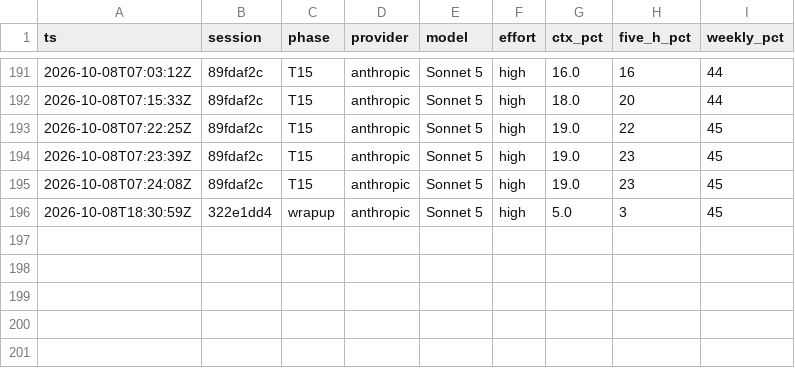
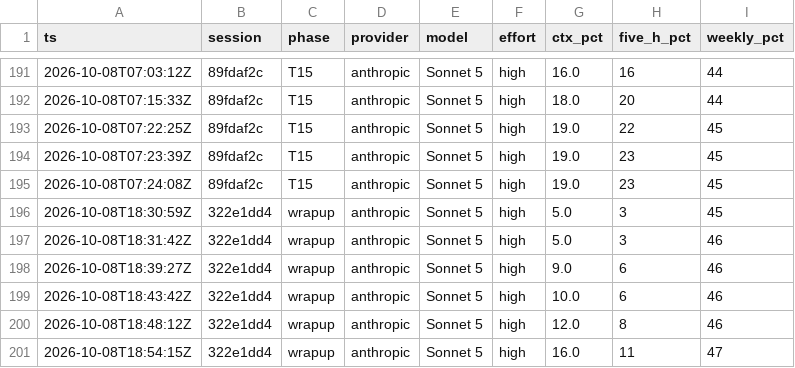
Before and after one commit to adamleidercollege-code/iphs400-mp2-cms, a CSV file: notes/usage-ledger.csv, drawn as a sheet; only a part is shown, gaps mark what is left out.

```diff
--- a/notes/usage-ledger.csv
+++ b/notes/usage-ledger.csv
@@ -196 +196,6 @@ ts,session,phase,provider,model,effort,ctx_pct,five_h_pct,weekly_pct
 2026-10-08T18:30:59Z,322e1dd4,wrapup,anthropic,Sonnet 5,high,5.0,3,45
+2026-10-08T18:31:42Z,322e1dd4,wrapup,anthropic,Sonnet 5,high,5.0,3,46
+2026-10-08T18:39:27Z,322e1dd4,wrapup,anthropic,Sonnet 5,high,9.0,6,46
+2026-10-08T18:43:42Z,322e1dd4,wrapup,anthropic,Sonnet 5,high,10.0,6,46
+2026-10-08T18:48:12Z,322e1dd4,wrapup,anthropic,Sonnet 5,high,12.0,8,46
+2026-10-08T18:54:15Z,322e1dd4,wrapup,anthropic,Sonnet 5,high,16.0,11,47
```
Also changed, not shown: 1 other file.
